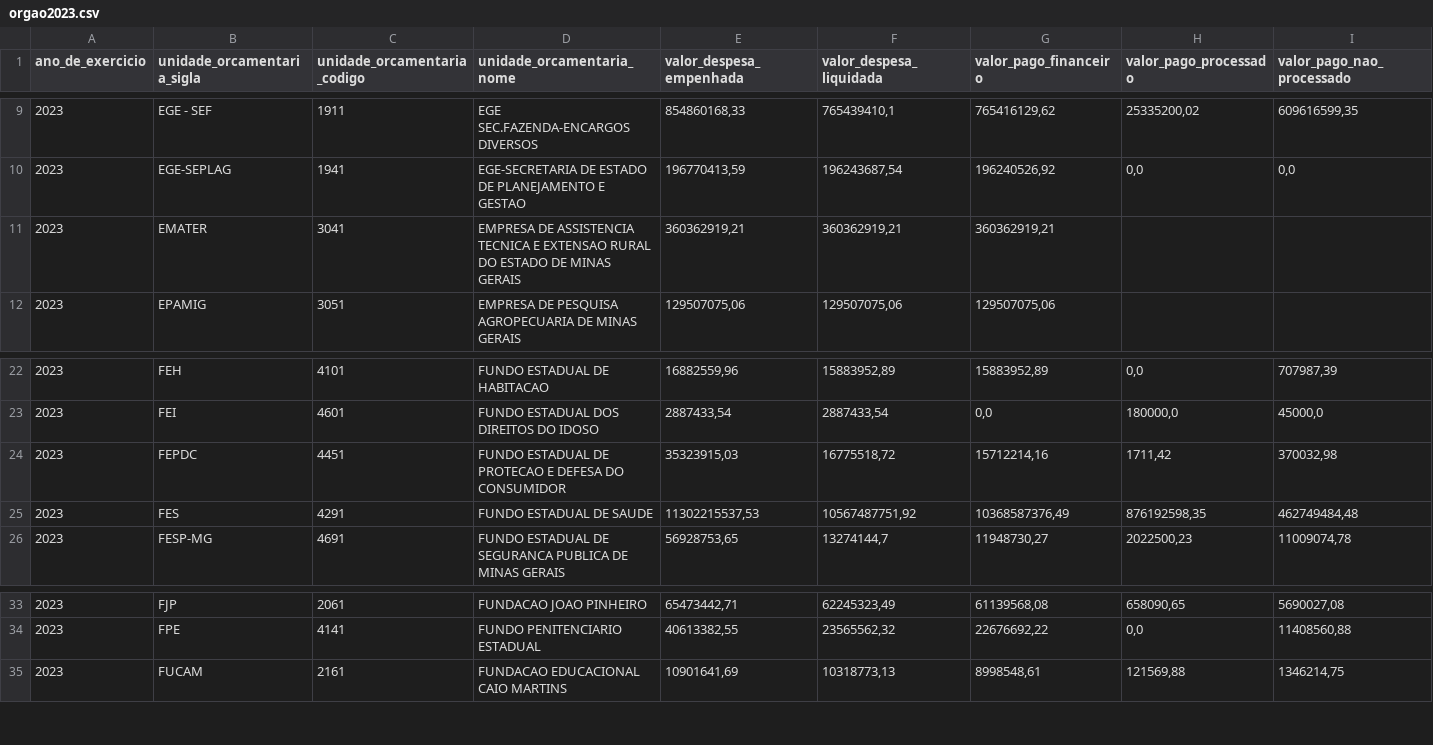
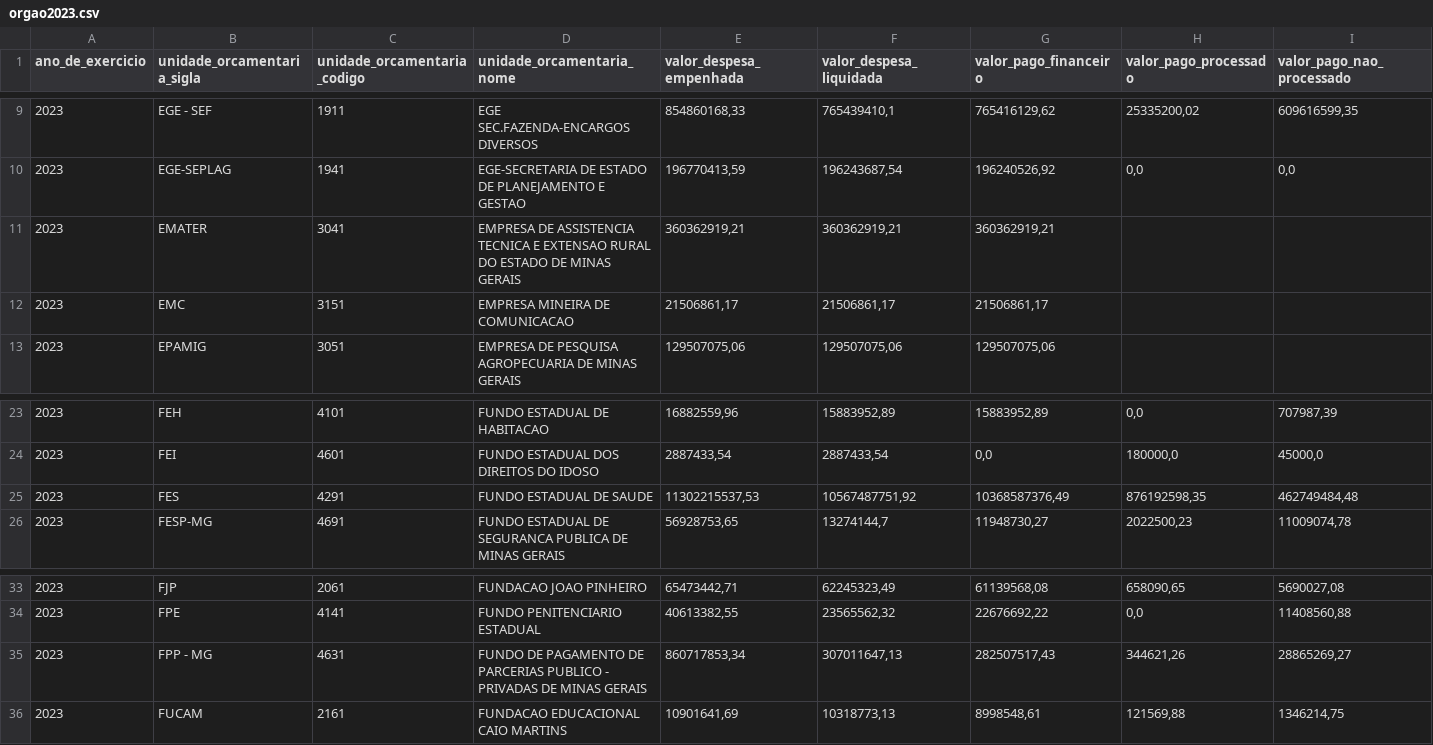
Before and after one commit to transparencia-mg/portal_despesa_empenho, a CSV file: dataset/data/orgao2023.csv, drawn as a sheet; only a part is shown, gaps mark what is left out; removed rows and columns are numbered as before the commit, all else as after; rows hold the shown columns only; the diff names each change by its address in the sheet, - before the commit and + after, or states it on an @@ line.

```diff
--- a/dataset/data/orgao2023.csv
+++ b/dataset/data/orgao2023.csv
+row 12: 2023 | EMC | 3151 | EMPRESA MINEIRA DE COMUNICACAO | 21506861,17 | 21506861,17 | 21506861,17
-row 24: 2023 | FEPDC | 4451 | FUNDO ESTADUAL DE PROTECAO E DEFESA DO CONSUMIDOR | 35323915,03 | 16775518,72 | 15712214,16 | 1711,42 | 370032,98
+row 35: 2023 | FPP - MG | 4631 | FUNDO DE PAGAMENTO DE PARCERIAS PUBLICO - PRIVADAS DE MINAS GERAIS | 860717853,34 | 307011647,13 | 282507517,43 | 344621,26 | 28865269,27
```
Also changed, not shown: dataset/data/orgao2022.csv, dataset/data/orgao2024.csv, 7 other files.
